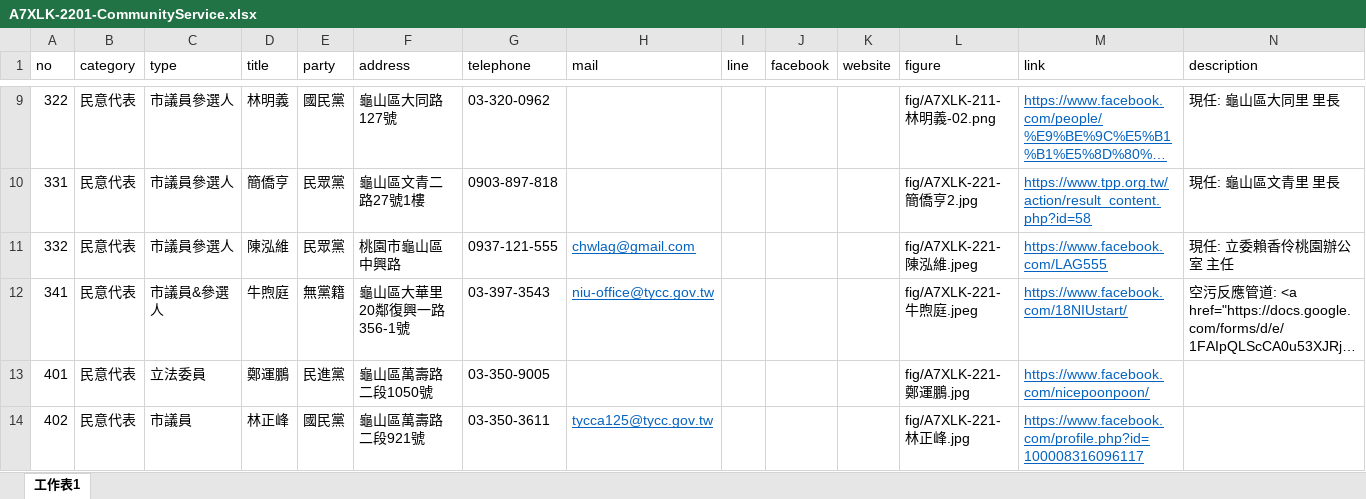
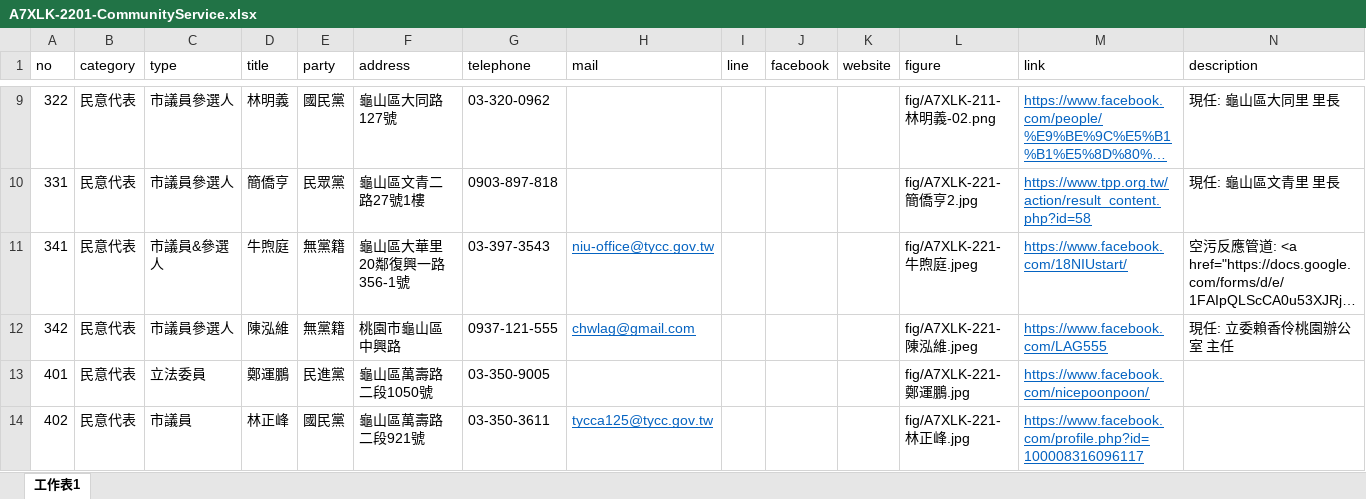
Before and after one commit to TCWang/A7Xinlinkou, an Excel workbook: db/A7XLK-2201-CommunityService.xlsx, sheet 工作表1, drawn as a sheet; only a part is shown, gaps mark what is left out; long unchanged cells end in …; values as stored, in another font and other column widths than the file's, no borders; removed rows and columns are numbered as before the commit, all else as after; the diff names each change by its address in the sheet, - before the commit and + after, or states it on an @@ line.

```diff
--- a/db/A7XLK-2201-CommunityService.xlsx (sheet 工作表1)
+++ b/db/A7XLK-2201-CommunityService.xlsx (sheet 工作表1)
-row 11: 332 | 民意代表 | 市議員參選人 | 陳泓維 | 民眾黨 | 桃園市龜山區中興路 | 0937-121-555 | chwlag@gmail.com |  |  |  | fig/A7XLK-221-陳泓維.jpeg | https://www.facebook.com/LAG555 | 現任: 立委賴香伶桃園辦公室 主任
+row 12: 342 | 民意代表 | 市議員參選人 | 陳泓維 | 無黨籍 | 桃園市龜山區中興路 | 0937-121-555 | chwlag@gmail.com |  |  |  | fig/A7XLK-221-陳泓維.jpeg | https://www.facebook.com/LAG555 | 現任: 立委賴香伶桃園辦公室 主任
```
Also changed, not shown: 2 other files.
